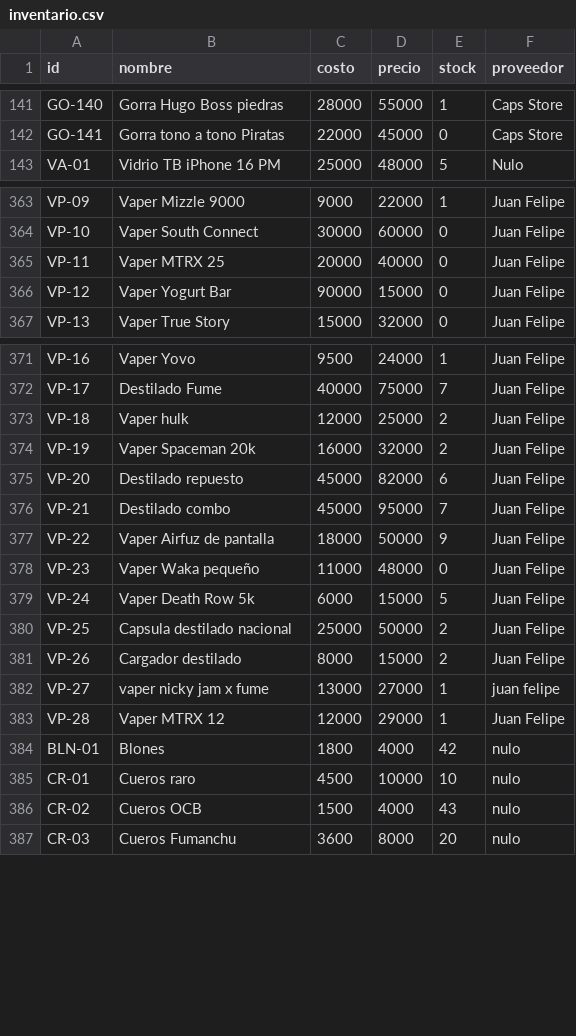
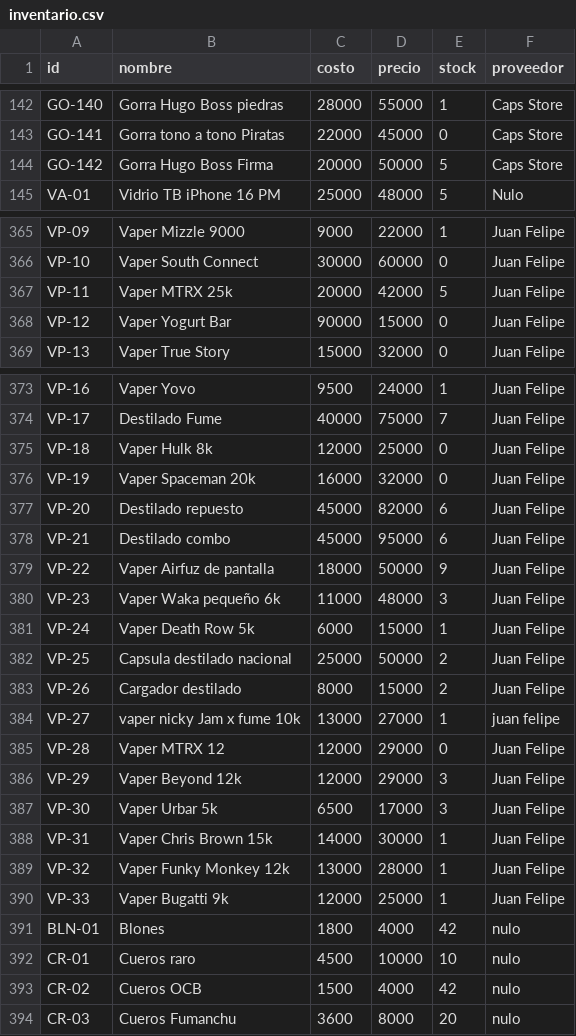
Before and after one commit to AnduellgDeveloper/TecnoImpacto-Sistema-Registros, a CSV file: data/inventario.csv, drawn as a sheet; only a part is shown, gaps mark what is left out; the diff covers the shown part only.

```diff
--- a/data/inventario.csv
+++ b/data/inventario.csv
@@ -142,2 +143,3 @@ GO-140,Gorra Hugo Boss piedras,28000,55000,1,Caps Store
 GO-141,Gorra tono a tono Piratas,22000,45000,0,Caps Store
+GO-142,Gorra Hugo Boss Firma,20000,50000,5,Caps Store
 VA-01,Vidrio TB iPhone 16 PM,25000,48000,5,Nulo
@@ -364,3 +366,3 @@ VP-09,Vaper Mizzle 9000,9000,22000,1,Juan Felipe
 VP-10,Vaper South Connect,30000,60000,0,Juan Felipe
-VP-11,Vaper MTRX 25,20000,40000,0,Juan Felipe
+VP-11,Vaper MTRX 25k,20000,42000,5,Juan Felipe
 VP-12,Vaper Yogurt Bar,90000,15000,0,Juan Felipe
@@ -372,16 +374,21 @@ VP-16,Vaper Yovo,9500,24000,1,Juan Felipe
 VP-17,Destilado Fume,40000,75000,7,Juan Felipe
-VP-18,Vaper hulk,12000,25000,2,Juan Felipe
-VP-19,Vaper Spaceman 20k,16000,32000,2,Juan Felipe
+VP-18,Vaper Hulk 8k,12000,25000,0,Juan Felipe
+VP-19,Vaper Spaceman 20k,16000,32000,0,Juan Felipe
 VP-20,Destilado repuesto,45000,82000,6,Juan Felipe
-VP-21,Destilado combo,45000,95000,7,Juan Felipe
+VP-21,Destilado combo,45000,95000,6,Juan Felipe
 VP-22,Vaper Airfuz de pantalla,18000,50000,9,Juan Felipe
-VP-23,Vaper Waka pequeño,11000,48000,0,Juan Felipe
-VP-24,Vaper Death Row 5k,6000,15000,5,Juan Felipe
+VP-23,Vaper Waka pequeño 6k,11000,48000,3,Juan Felipe
+VP-24,Vaper Death Row 5k,6000,15000,1,Juan Felipe
 VP-25,Capsula destilado nacional,25000,50000,2,Juan Felipe
 VP-26,Cargador destilado,8000,15000,2,Juan Felipe
-VP-27,vaper nicky jam x fume,13000,27000,1,juan felipe
-VP-28,Vaper MTRX 12,12000,29000,1,Juan Felipe
+VP-27,vaper nicky Jam x fume 10k,13000,27000,1,juan felipe
+VP-28,Vaper MTRX 12,12000,29000,0,Juan Felipe
+VP-29,Vaper Beyond 12k,12000,29000,3,Juan Felipe
+VP-30,Vaper Urbar 5k,6500,17000,3,Juan Felipe
+VP-31,Vaper Chris Brown 15k,14000,30000,1,Juan Felipe
+VP-32,Vaper Funky Monkey 12k,13000,28000,1,Juan Felipe
+VP-33,Vaper Bugatti 9k,12000,25000,1,Juan Felipe
 BLN-01,Blones,1800,4000,42,nulo
 CR-01,Cueros raro,4500,10000,10,nulo
-CR-02,Cueros OCB,1500,4000,43,nulo
+CR-02,Cueros OCB,1500,4000,42,nulo
 CR-03,Cueros Fumanchu,3600,8000,20,nulo
```
Also changed, not shown: 1 added row, 1 moved row and 45 edited cells elsewhere in this file, data/arreglos.csv, 1 other file.
